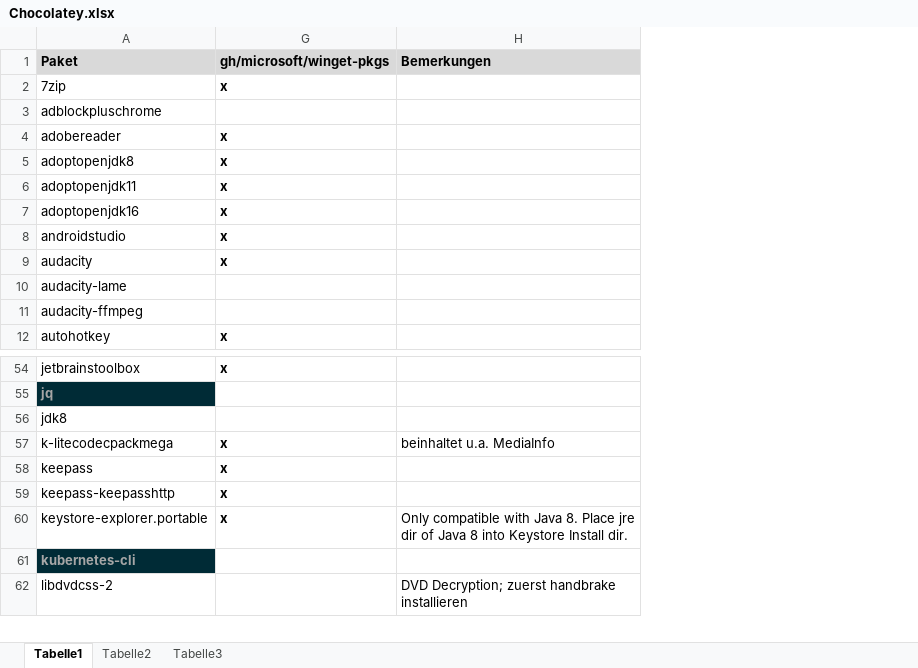
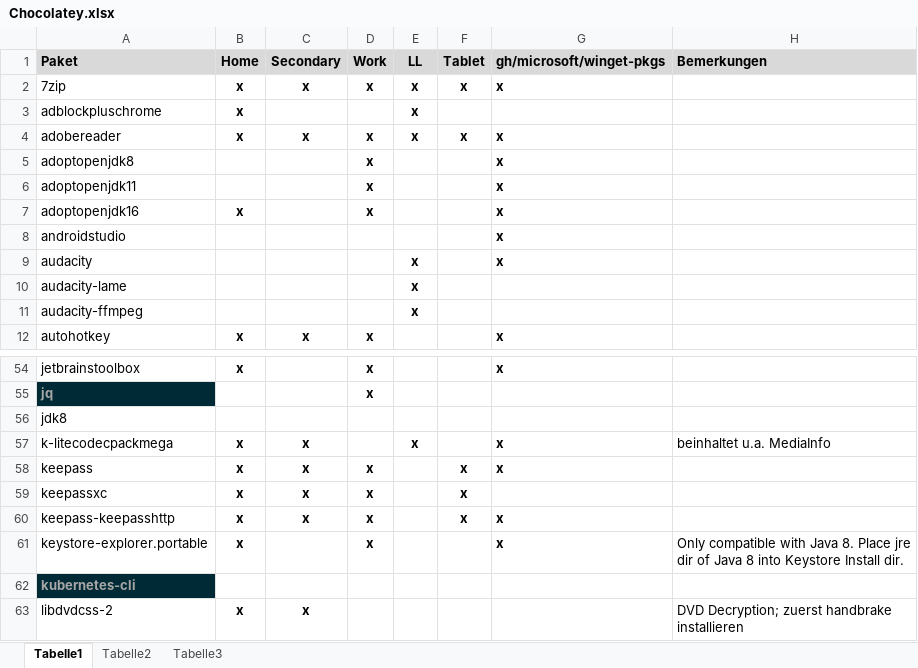
Before and after one commit to psicho2000/wiki, an Excel workbook: Settings/Chocolatey/Chocolatey.xlsx, sheet Tabelle1, drawn as a sheet; only a part is shown, gaps mark what is left out; values as stored, in another font and other column widths than the file's, no borders; the diff names each change by its address in the sheet, - before the commit and + after, or states it on an @@ line.

Commit message:
add KeepassXC

```diff
--- a/Settings/Chocolatey/Chocolatey.xlsx (sheet Tabelle1)
+++ b/Settings/Chocolatey/Chocolatey.xlsx (sheet Tabelle1)
@@ column B (Home) unhidden, rows 2-12: x | x | x |  |  | x |  |  |  |  | x; rows 54-58: x |  |  | x | x; rows 60-63: x | x |  | x @@
@@ column C (Secondary) unhidden, rows 2-12: x |  | x |  |  |  |  |  |  |  | x; rows 57-58: x | x; rows 60-63: x |  |  | x @@
@@ column D (Work) unhidden, rows 2-12: x |  | x | x | x | x |  |  |  |  | x; rows 54-58: x | x |  |  | x; rows 60-61: x | x @@
@@ column E (LL) unhidden, rows 2-11: x | x | x |  |  |  |  | x | x | x; row 57: x @@
@@ column F (Tablet) unhidden, rows 2-4: x |  | x; row 58: x; row 60: x @@
+row 59: keepassxc | x | x | x |  | x
```
